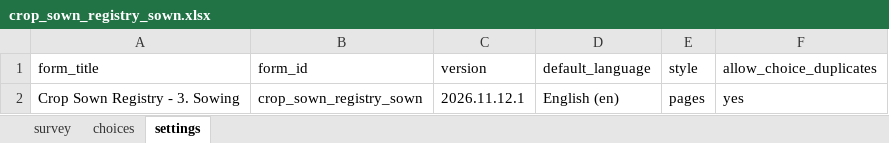
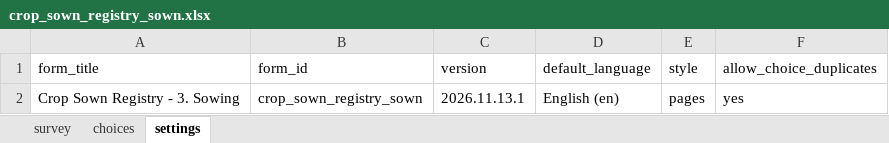
Before and after one commit to Centre-for-Open-Societal-Systems/cropsown-regsitry, an Excel workbook: odk/forms/crop_sown_registry_sown.xlsx, sheet settings, drawn as a sheet; values as stored, in another font and other column widths than the file's, no borders; the diff names each change by its address in the sheet, - before the commit and + after, or states it on an @@ line.

```diff
--- a/odk/forms/crop_sown_registry_sown.xlsx (sheet settings)
+++ b/odk/forms/crop_sown_registry_sown.xlsx (sheet settings)
-C2 (version): 2026.11.12.1
+C2 (version): 2026.11.13.1
```
Also changed, not shown: sheet survey, 4 other files.
